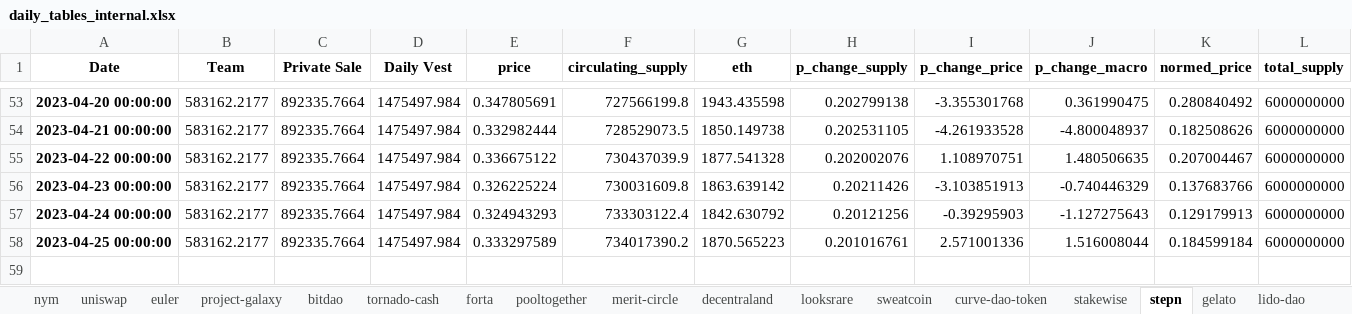
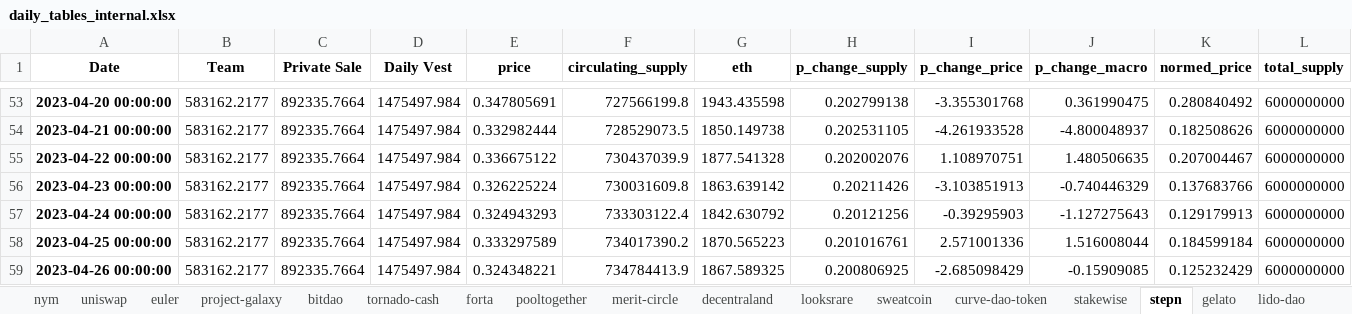
Before and after one commit to 6th-Man-Ventures/token-vesting, an Excel workbook: data/daily_unlocks/daily_tables_internal.xlsx, sheet stepn, drawn as a sheet; only a part is shown, gaps mark what is left out; values as stored, in another font and other column widths than the file's, no borders; the diff names each change by its address in the sheet, - before the commit and + after, or states it on an @@ line.

```diff
--- a/data/daily_unlocks/daily_tables_internal.xlsx (sheet stepn)
+++ b/data/daily_unlocks/daily_tables_internal.xlsx (sheet stepn)
+row 59: 2023-04-26 00:00:00 | 583162.2177 | 892335.7664 | 1475497.984 | 0.324348221 | 734784413.9 | 1867.589325 | 0.200806925 | -2.685098429 | -0.15909085 | 0.125232429 | 6000000000
```
Also changed, not shown: sheet forta, sheet filecoin, sheet merit-circle, sheet project-galaxy, sheet nym, sheet stakewise, 6 more sheets, data/daily_unlocks/daily_tables_external.xlsx, 5 other files.
